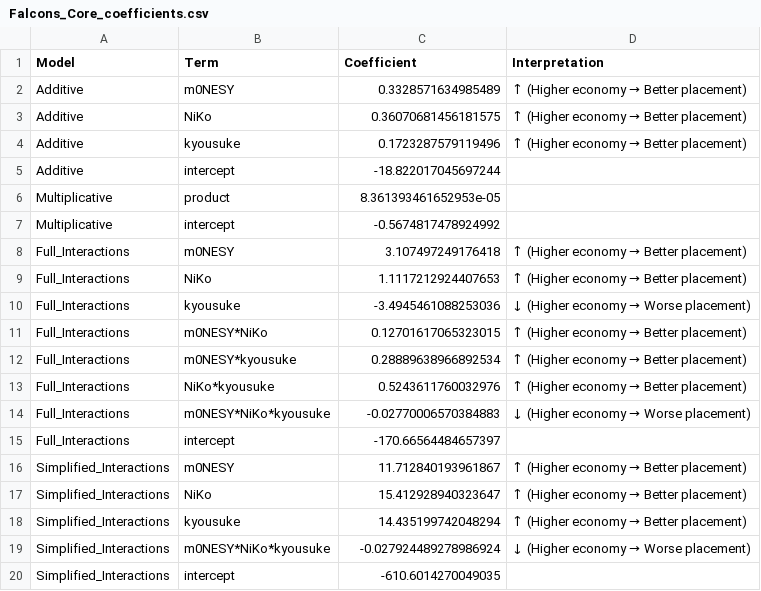
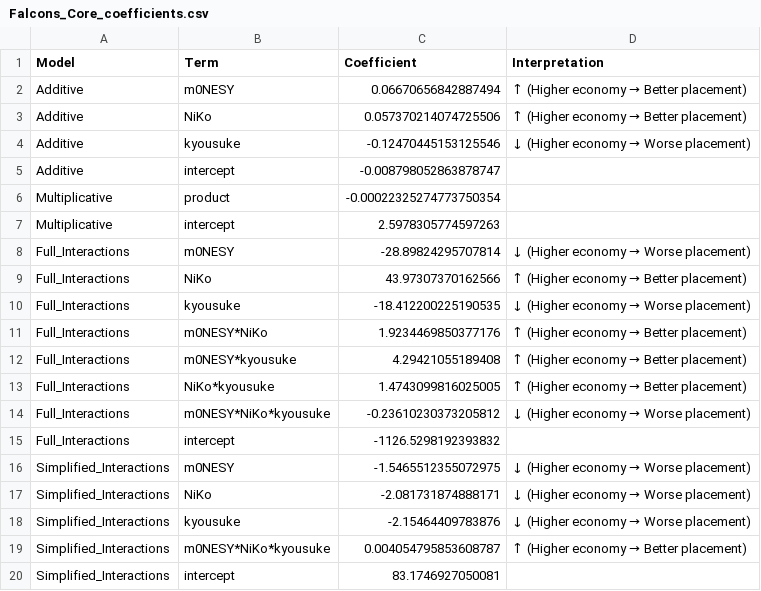
Before and after one commit to MinghanFan/CS2_Analyzer, a CSV file: correlation_analysis/Falcons_Core/Falcons_Core_coefficients.csv, drawn as a sheet.

```diff
--- a/correlation_analysis/Falcons_Core/Falcons_Core_coefficients.csv
+++ b/correlation_analysis/Falcons_Core/Falcons_Core_coefficients.csv
@@ -1,20 +1,20 @@
 Model,Term,Coefficient,Interpretation
-Additive,m0NESY,0.3328571634985489,↑ (Higher economy → Better placement)
-Additive,NiKo,0.36070681456181575,↑ (Higher economy → Better placement)
-Additive,kyousuke,0.1723287579119496,↑ (Higher economy → Better placement)
-Additive,intercept,-18.822017045697244,
-Multiplicative,product,8.361393461652953e-05,
-Multiplicative,intercept,-0.5674817478924992,
-Full_Interactions,m0NESY,3.107497249176418,↑ (Higher economy → Better placement)
-Full_Interactions,NiKo,1.1117212924407653,↑ (Higher economy → Better placement)
-Full_Interactions,kyousuke,-3.4945461088253036,↓ (Higher economy → Worse placement)
-Full_Interactions,m0NESY*NiKo,0.12701617065323015,↑ (Higher economy → Better placement)
-Full_Interactions,m0NESY*kyousuke,0.28889638966892534,↑ (Higher economy → Better placement)
-Full_Interactions,NiKo*kyousuke,0.5243611760032976,↑ (Higher economy → Better placement)
-Full_Interactions,m0NESY*NiKo*kyousuke,-0.02770006570384883,↓ (Higher economy → Worse placement)
-Full_Interactions,intercept,-170.66564484657397,
-Simplified_Interactions,m0NESY,11.712840193961867,↑ (Higher economy → Better placement)
-Simplified_Interactions,NiKo,15.412928940323647,↑ (Higher economy → Better placement)
-Simplified_Interactions,kyousuke,14.435199742048294,↑ (Higher economy → Better placement)
-Simplified_Interactions,m0NESY*NiKo*kyousuke,-0.027924489278986924,↓ (Higher economy → Worse placement)
-Simplified_Interactions,intercept,-610.6014270049035,
+Additive,m0NESY,0.06670656842887494,↑ (Higher economy → Better placement)
+Additive,NiKo,0.057370214074725506,↑ (Higher economy → Better placement)
+Additive,kyousuke,-0.12470445153125546,↓ (Higher economy → Worse placement)
+Additive,intercept,-0.008798052863878747,
+Multiplicative,product,-0.00022325274773750354,
+Multiplicative,intercept,2.5978305774597263,
+Full_Interactions,m0NESY,-28.89824295707814,↓ (Higher economy → Worse placement)
+Full_Interactions,NiKo,43.97307370162566,↑ (Higher economy → Better placement)
+Full_Interactions,kyousuke,-18.412200225190535,↓ (Higher economy → Worse placement)
+Full_Interactions,m0NESY*NiKo,1.9234469850377176,↑ (Higher economy → Better placement)
+Full_Interactions,m0NESY*kyousuke,4.29421055189408,↑ (Higher economy → Better placement)
+Full_Interactions,NiKo*kyousuke,1.4743099816025005,↑ (Higher economy → Better placement)
+Full_Interactions,m0NESY*NiKo*kyousuke,-0.23610230373205812,↓ (Higher economy → Worse placement)
+Full_Interactions,intercept,-1126.5298192393832,
+Simplified_Interactions,m0NESY,-1.5465512355072975,↓ (Higher economy → Worse placement)
+Simplified_Interactions,NiKo,-2.081731874888171,↓ (Higher economy → Worse placement)
+Simplified_Interactions,kyousuke,-2.15464409783876,↓ (Higher economy → Worse placement)
+Simplified_Interactions,m0NESY*NiKo*kyousuke,0.004054795853608787,↑ (Higher economy → Better placement)
+Simplified_Interactions,intercept,83.1746927050081,
```
Also changed, not shown: correlation_analysis/Falcons_Core/Falcons_Core_model_comparison.csv, correlation_analysis/Falcons_Duo_NikoKyou/Falcons_Duo_NikoKyou_coefficients.csv, 40 other files.
